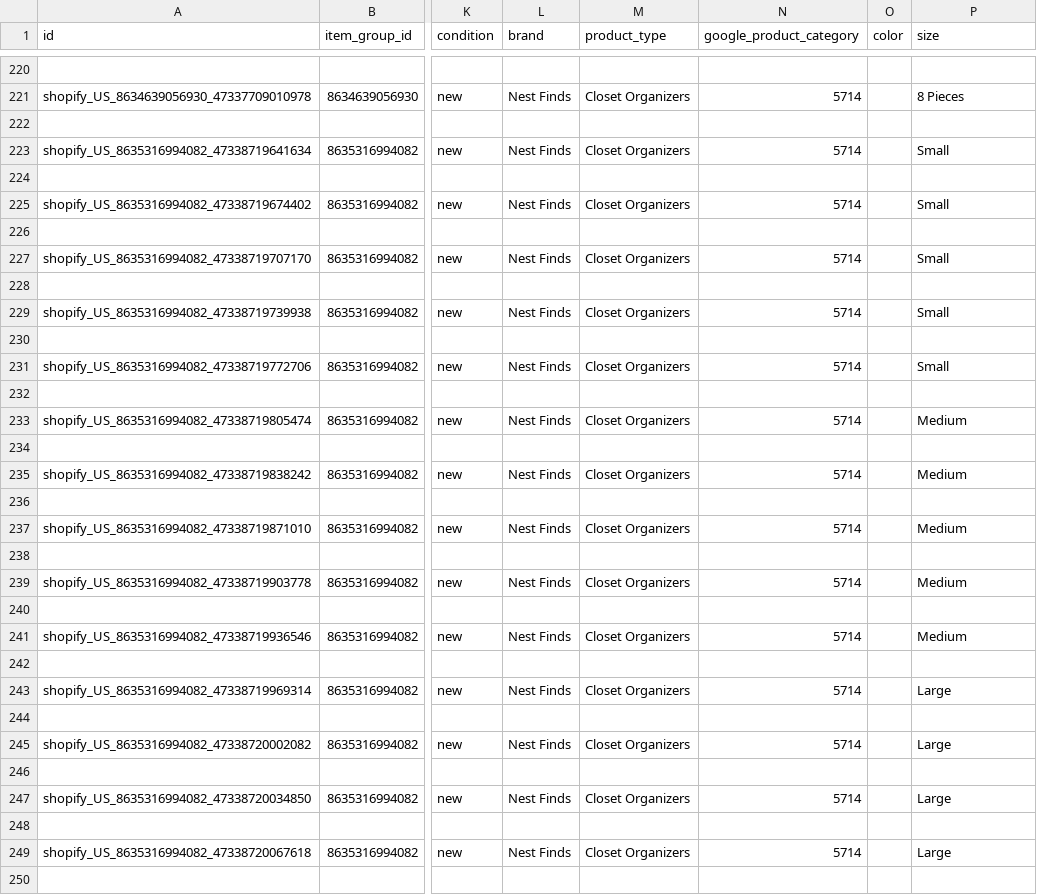
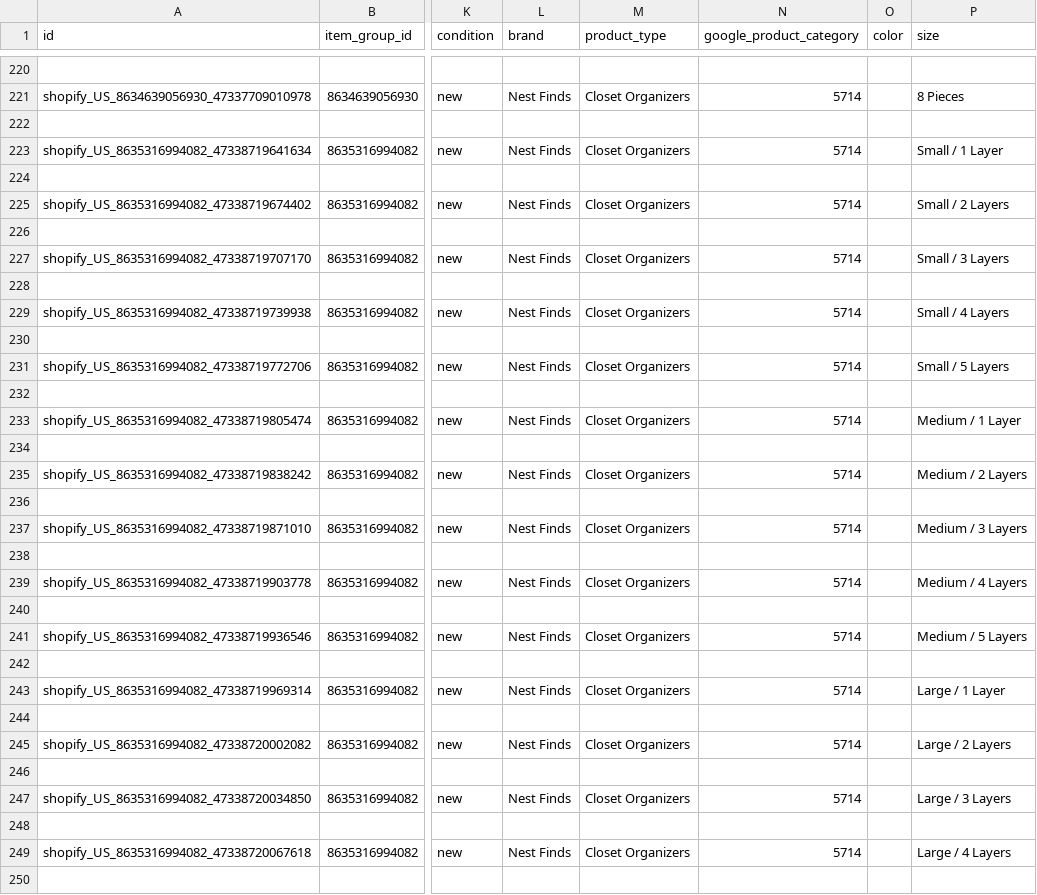
Before and after one commit to ilymixshop-lang/pinterest-feeds, a CSV file: nestfinds-pinterest-feed.csv, drawn as a sheet; only a part is shown, gaps mark what is left out; the diff covers the shown part only; the diff names each change by its address in the sheet, - before the commit and + after, or states it on an @@ line.

Commit message:
Update nestfinds-pinterest-feed.csv

```diff
--- a/nestfinds-pinterest-feed.csv
+++ b/nestfinds-pinterest-feed.csv
-P223 (size): Small
+P223 (size): Small / 1 Layer
-P225 (size): Small
+P225 (size): Small / 2 Layers
-P227 (size): Small
+P227 (size): Small / 3 Layers
-P229 (size): Small
+P229 (size): Small / 4 Layers
-P231 (size): Small
+P231 (size): Small / 5 Layers
-P233 (size): Medium
+P233 (size): Medium / 1 Layer
-P235 (size): Medium
+P235 (size): Medium / 2 Layers
-P237 (size): Medium
+P237 (size): Medium / 3 Layers
-P239 (size): Medium
+P239 (size): Medium / 4 Layers
-P241 (size): Medium
+P241 (size): Medium / 5 Layers
-P243 (size): Large
+P243 (size): Large / 1 Layer
-P245 (size): Large
+P245 (size): Large / 2 Layers
-P247 (size): Large
+P247 (size): Large / 3 Layers
-P249 (size): Large
+P249 (size): Large / 4 Layers
```
Also changed, not shown: 33 edited cells elsewhere in this file.
